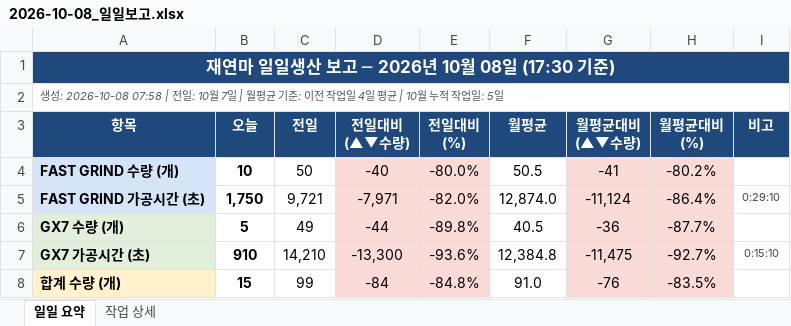
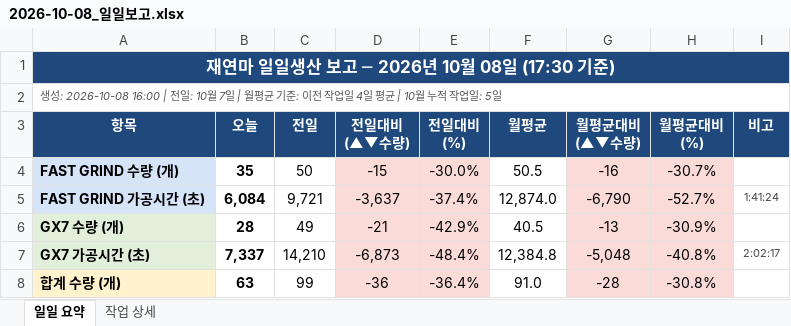
Before and after one commit to HanKyungJun/koreatooling-portal, an Excel workbook: wiki/reports/daily/2026-10-08_일일보고.xlsx, sheet 일일 요약, drawn as a sheet; only a part is shown; values as stored, in another font and other column widths than the file's, no borders; the diff covers the shown part only; the diff names each change by its address in the sheet, - before the commit and + after, or states it on an @@ line.

```diff
--- a/wiki/reports/daily/2026-10-08_일일보고.xlsx (sheet 일일 요약)
+++ b/wiki/reports/daily/2026-10-08_일일보고.xlsx (sheet 일일 요약)
-A2 (항목): 생성: 2026-10-08 07:58 | 전일:…
+A2 (항목): 생성: 2026-10-08 16:00 | 전일:…
-B4 (오늘): 10
+B4 (오늘): 35
-D4 (전일대비 (▲▼수량)): -40
+D4 (전일대비 (▲▼수량)): -15
-E4 (전일대비 (%)): -80.0%
+E4 (전일대비 (%)): -30.0%
-G4 (월평균대비 (▲▼수량)): -41
+G4 (월평균대비 (▲▼수량)): -16
-H4 (월평균대비 (%)): -80.2%
+H4 (월평균대비 (%)): -30.7%
-B5 (오늘): 1,750
+B5 (오늘): 6,084
-D5 (전일대비 (▲▼수량)): -7,971
+D5 (전일대비 (▲▼수량)): -3,637
-E5 (전일대비 (%)): -82.0%
+E5 (전일대비 (%)): -37.4%
-G5 (월평균대비 (▲▼수량)): -11,124
+G5 (월평균대비 (▲▼수량)): -6,790
-H5 (월평균대비 (%)): -86.4%
+H5 (월평균대비 (%)): -52.7%
-I5 (비고): 0:29:10
+I5 (비고): 1:41:24
-B6 (오늘): 5
+B6 (오늘): 28
-D6 (전일대비 (▲▼수량)): -44
+D6 (전일대비 (▲▼수량)): -21
-E6 (전일대비 (%)): -89.8%
+E6 (전일대비 (%)): -42.9%
-G6 (월평균대비 (▲▼수량)): -36
+G6 (월평균대비 (▲▼수량)): -13
-H6 (월평균대비 (%)): -87.7%
+H6 (월평균대비 (%)): -30.9%
-B7 (오늘): 910
+B7 (오늘): 7,337
-D7 (전일대비 (▲▼수량)): -13,300
+D7 (전일대비 (▲▼수량)): -6,873
-E7 (전일대비 (%)): -93.6%
+E7 (전일대비 (%)): -48.4%
-G7 (월평균대비 (▲▼수량)): -11,475
+G7 (월평균대비 (▲▼수량)): -5,048
-H7 (월평균대비 (%)): -92.7%
+H7 (월평균대비 (%)): -40.8%
-I7 (비고): 0:15:10
+I7 (비고): 2:02:17
-B8 (오늘): 15
+B8 (오늘): 63
-D8 (전일대비 (▲▼수량)): -84
+D8 (전일대비 (▲▼수량)): -36
-E8 (전일대비 (%)): -84.8%
+E8 (전일대비 (%)): -36.4%
-G8 (월평균대비 (▲▼수량)): -76
+G8 (월평균대비 (▲▼수량)): -28
-H8 (월평균대비 (%)): -83.5%
+H8 (월평균대비 (%)): -30.8%
```
Also changed, not shown: 14 edited cells elsewhere in this sheet, sheet 작업 상세.
